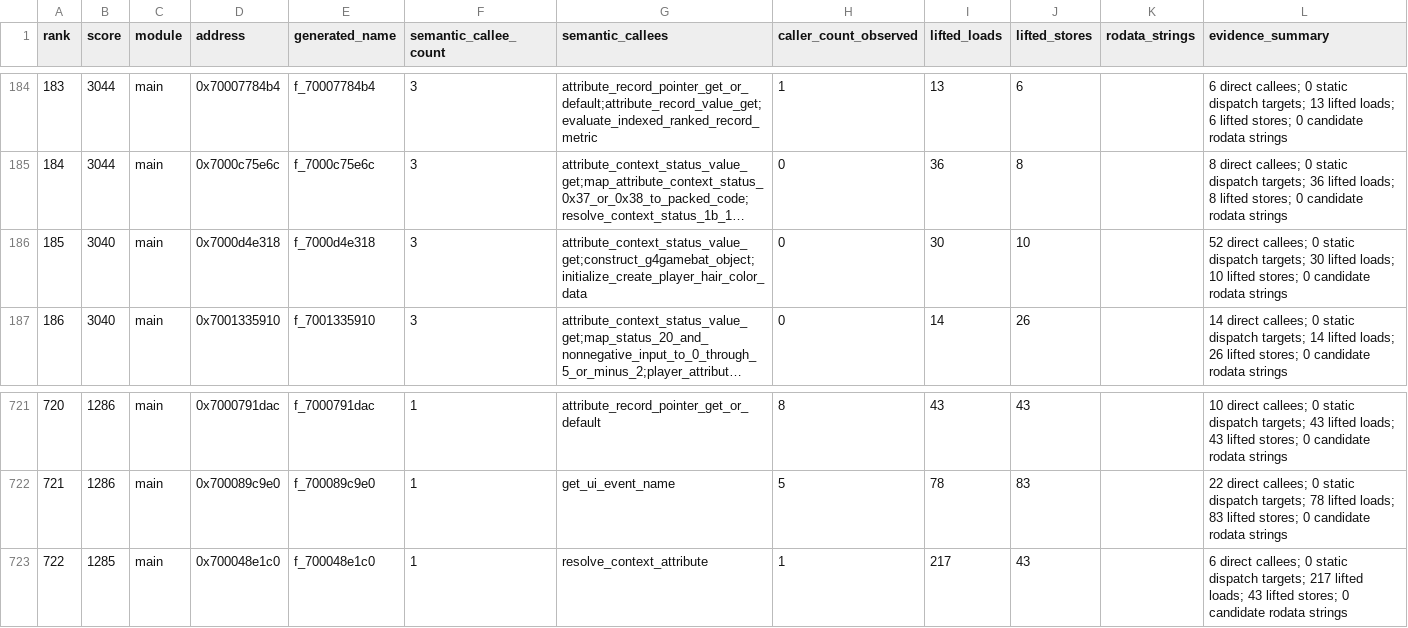
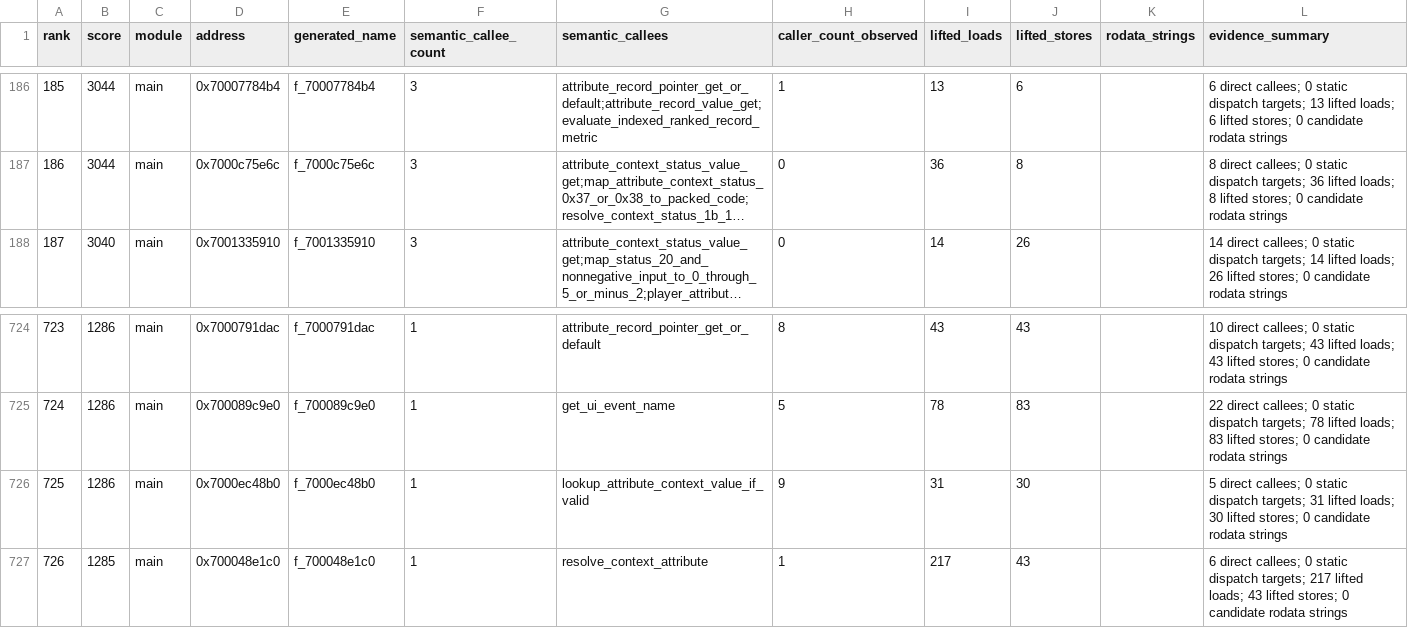
Before and after one commit to ib6897976-cloud/MLBTheShow26-Decomp, a TSV file: tools/data/annotation_target_queue.tsv, drawn as a sheet; only a part is shown, gaps mark what is left out; long unchanged cells end in …; removed rows and columns are numbered as before the commit, all else as after; the diff covers the shown part only; the diff names each change by its address in the sheet, - before the commit and + after, or states it on an @@ line.

```diff
--- a/tools/data/annotation_target_queue.tsv
+++ b/tools/data/annotation_target_queue.tsv
@@ column A (rank) renumbered between rows 33 and 1001 @@
-row 186: 185 | 3040 | main | 0x7000d4e318 | f_7000d4e318 | 3 | attribute_context_status_value_get;construct_g4gamebat_object;initialize_create_player_hair_color_data | 0 | 30 | 10 |  | 52 direct callees; 0 static dispatch targets; 30 lifted loads; 10 lifted stores; 0 candidate rodata strings
+row 726: 725 | 1286 | main | 0x7000ec48b0 | f_7000ec48b0 | 1 | lookup_attribute_context_value_if_valid | 9 | 31 | 30 |  | 5 direct callees; 0 static dispatch targets; 31 lifted loads; 30 lifted stores; 0 candidate rodata strings
```
Also changed, not shown: 4 added rows and 4 removed rows elsewhere in this file, 40 other files.
